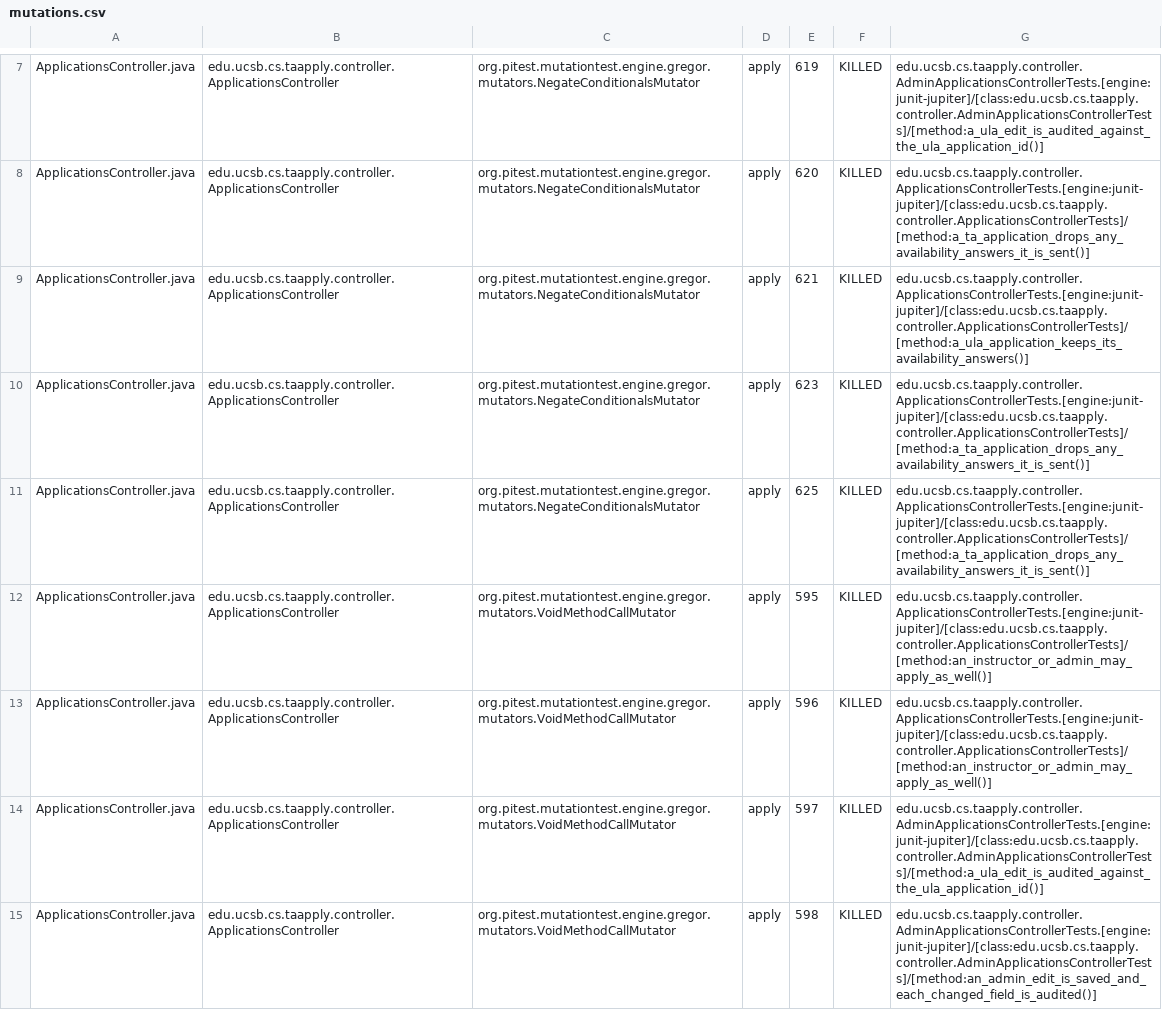
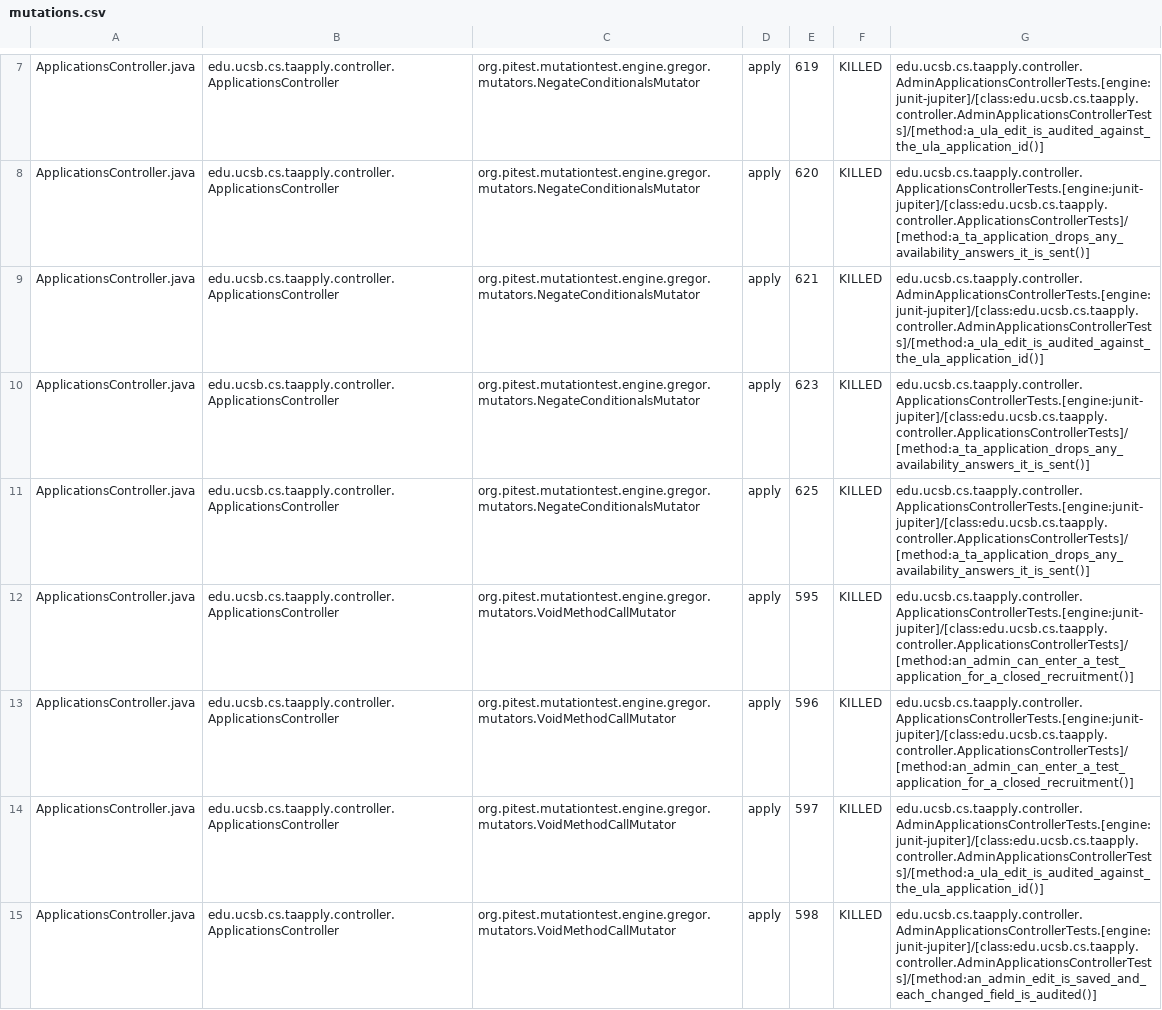
Before and after one commit to ucsb-cs156/proj-ta-apply, a CSV file: prs/167/pitest/mutations.csv, drawn as a sheet; only a part is shown, gaps mark what is left out; the diff covers the shown part only.

Commit message:
Deploying to gh-pages from @ ucsb-cs156/proj-ta-apply@02e9fb51c8e1103a3f3709b059d248073a628eb7 🚀

```diff
--- a/prs/167/pitest/mutations.csv
+++ b/prs/167/pitest/mutations.csv
@@ -8,7 +8,7 @@ ApplicationsController.java,edu.ucsb.cs.taapply.controller.ApplicationsControlle
 ApplicationsController.java,edu.ucsb.cs.taapply.controller.ApplicationsController,org.pitest.mutationtest.engine.gregor.mutators.NegateConditionalsMutator,apply,620,KILLED,edu.ucsb.cs.taapply.controller.ApplicationsControllerTests.[engine:junit-jupiter]/[class:edu.ucsb.cs.taapply.controller.ApplicationsControllerTests]/[method:a_ta_application_drops_any_availability_answers_it_is_sent()]
-ApplicationsController.java,edu.ucsb.cs.taapply.controller.ApplicationsController,org.pitest.mutationtest.engine.gregor.mutators.NegateConditionalsMutator,apply,621,KILLED,edu.ucsb.cs.taapply.controller.ApplicationsControllerTests.[engine:junit-jupiter]/[class:edu.ucsb.cs.taapply.controller.ApplicationsControllerTests]/[method:a_ula_application_keeps_its_availability_answers()]
+ApplicationsController.java,edu.ucsb.cs.taapply.controller.ApplicationsController,org.pitest.mutationtest.engine.gregor.mutators.NegateConditionalsMutator,apply,621,KILLED,edu.ucsb.cs.taapply.controller.AdminApplicationsControllerTests.[engine:junit-jupiter]/[class:edu.ucsb.cs.taapply.controller.AdminApplicationsControllerTests]/[method:a_ula_edit_is_audited_against_the_ula_application_id()]
 ApplicationsController.java,edu.ucsb.cs.taapply.controller.ApplicationsController,org.pitest.mutationtest.engine.gregor.mutators.NegateConditionalsMutator,apply,623,KILLED,edu.ucsb.cs.taapply.controller.ApplicationsControllerTests.[engine:junit-jupiter]/[class:edu.ucsb.cs.taapply.controller.ApplicationsControllerTests]/[method:a_ta_application_drops_any_availability_answers_it_is_sent()]
 ApplicationsController.java,edu.ucsb.cs.taapply.controller.ApplicationsController,org.pitest.mutationtest.engine.gregor.mutators.NegateConditionalsMutator,apply,625,KILLED,edu.ucsb.cs.taapply.controller.ApplicationsControllerTests.[engine:junit-jupiter]/[class:edu.ucsb.cs.taapply.controller.ApplicationsControllerTests]/[method:a_ta_application_drops_any_availability_answers_it_is_sent()]
-ApplicationsController.java,edu.ucsb.cs.taapply.controller.ApplicationsController,org.pitest.mutationtest.engine.gregor.mutators.VoidMethodCallMutator,apply,595,KILLED,edu.ucsb.cs.taapply.controller.ApplicationsControllerTests.[engine:junit-jupiter]/[class:edu.ucsb.cs.taapply.controller.ApplicationsControllerTests]/[method:an_instructor_or_admin_may_apply_as_well()]
-ApplicationsController.java,edu.ucsb.cs.taapply.controller.ApplicationsController,org.pitest.mutationtest.engine.gregor.mutators.VoidMethodCallMutator,apply,596,KILLED,edu.ucsb.cs.taapply.controller.ApplicationsControllerTests.[engine:junit-jupiter]/[class:edu.ucsb.cs.taapply.controller.ApplicationsControllerTests]/[method:an_instructor_or_admin_may_apply_as_well()]
+ApplicationsController.java,edu.ucsb.cs.taapply.controller.ApplicationsController,org.pitest.mutationtest.engine.gregor.mutators.VoidMethodCallMutator,apply,595,KILLED,edu.ucsb.cs.taapply.controller.ApplicationsControllerTests.[engine:junit-jupiter]/[class:edu.ucsb.cs.taapply.controller.ApplicationsControllerTests]/[method:an_admin_can_enter_a_test_application_for_a_closed_recruitment()]
+ApplicationsController.java,edu.ucsb.cs.taapply.controller.ApplicationsController,org.pitest.mutationtest.engine.gregor.mutators.VoidMethodCallMutator,apply,596,KILLED,edu.ucsb.cs.taapply.controller.ApplicationsControllerTests.[engine:junit-jupiter]/[class:edu.ucsb.cs.taapply.controller.ApplicationsControllerTests]/[method:an_admin_can_enter_a_test_application_for_a_closed_recruitment()]
 ApplicationsController.java,edu.ucsb.cs.taapply.controller.ApplicationsController,org.pitest.mutationtest.engine.gregor.mutators.VoidMethodCallMutator,apply,597,KILLED,edu.ucsb.cs.taapply.controller.AdminApplicationsControllerTests.[engine:junit-jupiter]/[class:edu.ucsb.cs.taapply.controller.AdminApplicationsControllerTests]/[method:a_ula_edit_is_audited_against_the_ula_application_id()]
```
Also changed, not shown: 94 edited cells elsewhere in this file, 54 other files.
